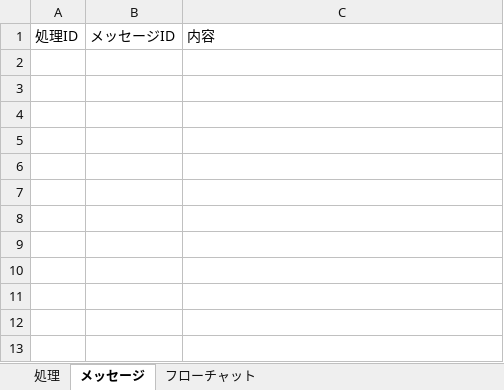
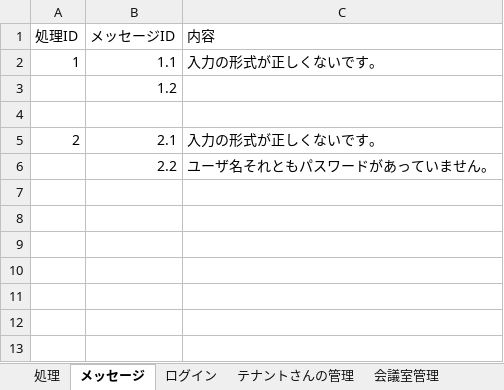
Before and after one commit to toan2cvn/it-nihongo-t09, an Excel workbook: design.xlsx, sheet メッセージ, drawn as a sheet; only a part is shown; values as stored, in another font and other column widths than the file's, no borders; removed rows and columns are numbered as before the commit, all else as after; the diff names each change by its address in the sheet, - before the commit and + after, or states it on an @@ line.

Commit message:
thêm các sheet cho từng shori lớn. Mình đã làm xong login. Ae xem thử cái Edraw dùng nhe. Làm tiếp vào file FlowChart.edx mình có commit lên luôn đấy.

```diff
--- a/design.xlsx (sheet メッセージ)
+++ b/design.xlsx (sheet メッセージ)
-sheet tab: フローチャット
+sheet tab: ログイン
+sheet tab: テナントさんの管理
+sheet tab: 会議室管理
+row 2: 1 | 1.1 | 入力の形式が正しくないです。
+row 3:  | 1.2
-row 5: (empty)
+row 5: 2 | 2.1 | 入力の形式が正しくないです。
-row 6: (empty)
+row 6:  | 2.2 | ユーザ名それともパスワードがあっていません。
-row 5: (empty)
-row 6: (empty)
```
Also changed, not shown: sheet ログイン, sheet 処理, other sheet tabs, charts or pictures, 1 other file.
